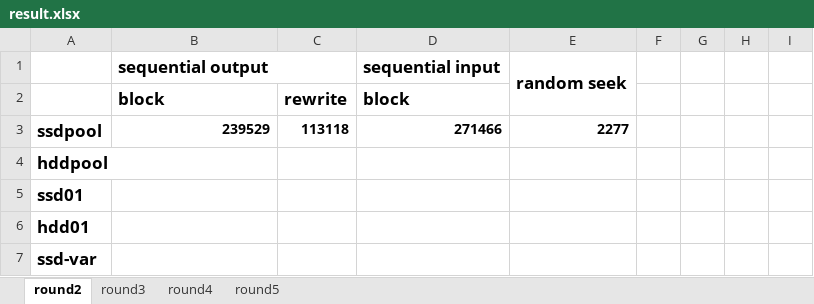
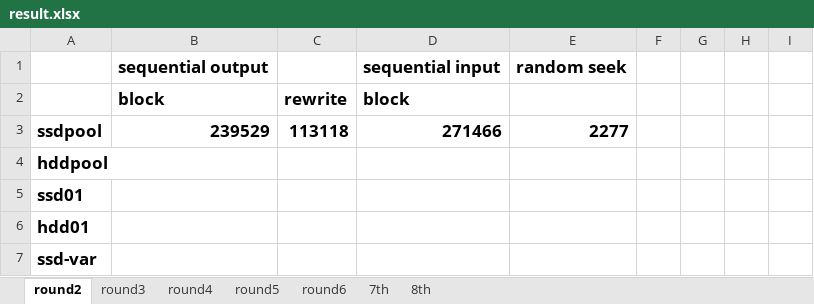
Before and after one commit to george-qiaozhi/benchmarkZFS, an Excel workbook: results/result.xlsx, sheet round2, drawn as a sheet; only a part is shown; values as stored, in another font and other column widths than the file's, no borders; charts and pictures not drawn; the diff covers the shown part only; the diff names each change by its address in the sheet, - before the commit and + after, or states it on an @@ line.

Commit message:
7th round result

```diff
--- a/results/result.xlsx (sheet round2)
+++ b/results/result.xlsx (sheet round2)
+sheet tab: round6
+sheet tab: 7th
+sheet tab: 8th
-B1:C1 merged
-E1:E2 merged
@@ B3:E3 text size: larger @@
```
Also changed, not shown: 70 removed rows elsewhere in this sheet, sheet round5, charts or pictures, 17 other files.
